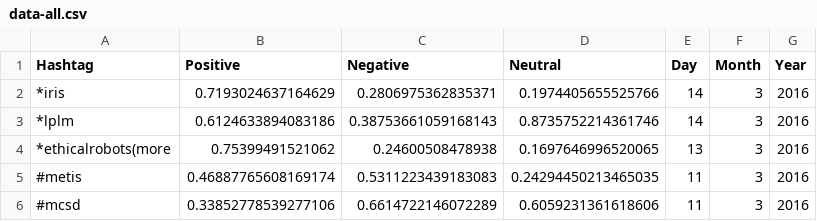
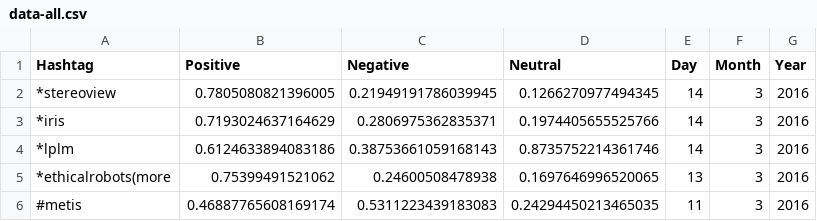
Before and after one commit to NicoletteS/django101, a CSV file: social/static/social/data-all.csv, drawn as a sheet; only a part is shown; the shorter side is filled out with more unchanged rows.

```diff
--- a/social/static/social/data-all.csv
+++ b/social/static/social/data-all.csv
@@ -1,2 +1,3 @@
 Hashtag,Positive,Negative,Neutral,Day,Month,Year
+*stereoview,0.7805080821396005,0.21949191786039945,0.1266270977494345,14,3,2016
 *iris,0.7193024637164629,0.2806975362835371,0.1974405655525766,14,3,2016
```
Also changed, not shown: social/static/social/data-star.csv, 6 other files.
